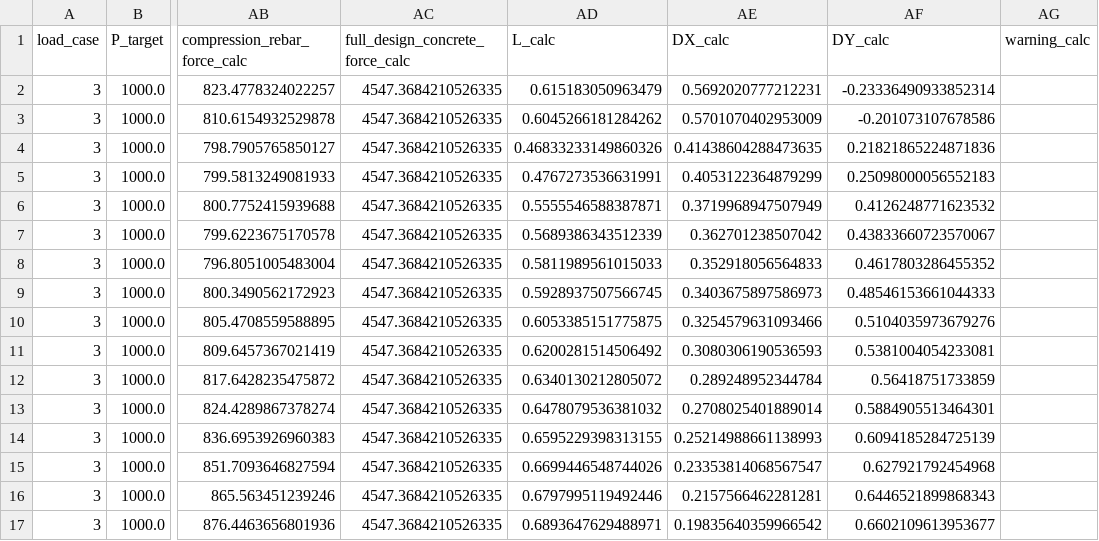
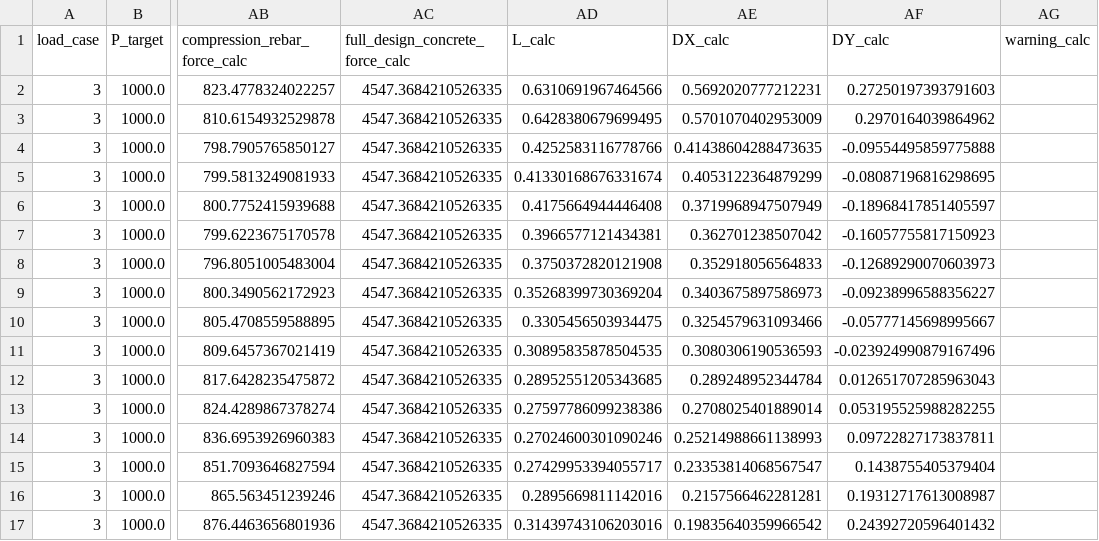
Before and after one commit to KasperLFabricius/RCSect, a CSV file: artifacts/benchmark/plastic_benchmark_detail.csv, drawn as a sheet; only a part is shown, gaps mark what is left out; the diff covers the shown part only; the diff names each change by its address in the sheet, - before the commit and + after, or states it on an @@ line.

```diff
--- a/artifacts/benchmark/plastic_benchmark_detail.csv
+++ b/artifacts/benchmark/plastic_benchmark_detail.csv
-AD2 (L_calc): 0.615183050963479
+AD2 (L_calc): 0.6310691967464566
-AF2 (DY_calc): -0.23336490933852314
+AF2 (DY_calc): 0.27250197393791603
-AD3 (L_calc): 0.6045266181284262
+AD3 (L_calc): 0.6428380679699495
-AF3 (DY_calc): -0.201073107678586
+AF3 (DY_calc): 0.2970164039864962
-AD4 (L_calc): 0.46833233149860326
+AD4 (L_calc): 0.4252583116778766
-AF4 (DY_calc): 0.21821865224871836
+AF4 (DY_calc): -0.09554495859775888
-AD5 (L_calc): 0.4767273536631991
+AD5 (L_calc): 0.41330168676331674
-AF5 (DY_calc): 0.25098000056552183
+AF5 (DY_calc): -0.08087196816298695
-AD6 (L_calc): 0.5555546588387871
+AD6 (L_calc): 0.4175664944446408
-AF6 (DY_calc): 0.4126248771623532
+AF6 (DY_calc): -0.18968417851405597
-AD7 (L_calc): 0.5689386343512339
+AD7 (L_calc): 0.3966577121434381
-AF7 (DY_calc): 0.43833660723570067
+AF7 (DY_calc): -0.16057755817150923
-AD8 (L_calc): 0.5811989561015033
+AD8 (L_calc): 0.3750372820121908
-AF8 (DY_calc): 0.4617803286455352
+AF8 (DY_calc): -0.12689290070603973
-AD9 (L_calc): 0.5928937507566745
+AD9 (L_calc): 0.35268399730369204
-AF9 (DY_calc): 0.48546153661044333
+AF9 (DY_calc): -0.09238996588356227
-AD10 (L_calc): 0.6053385151775875
+AD10 (L_calc): 0.3305456503934475
-AF10 (DY_calc): 0.5104035973679276
+AF10 (DY_calc): -0.05777145698995667
-AD11 (L_calc): 0.6200281514506492
+AD11 (L_calc): 0.30895835878504535
-AF11 (DY_calc): 0.5381004054233081
+AF11 (DY_calc): -0.023924990879167496
-AD12 (L_calc): 0.6340130212805072
+AD12 (L_calc): 0.28952551205343685
-AF12 (DY_calc): 0.56418751733859
+AF12 (DY_calc): 0.012651707285963043
-AD13 (L_calc): 0.6478079536381032
+AD13 (L_calc): 0.27597786099238386
-AF13 (DY_calc): 0.5884905513464301
+AF13 (DY_calc): 0.053195525988282255
-AD14 (L_calc): 0.6595229398313155
+AD14 (L_calc): 0.27024600301090246
-AF14 (DY_calc): 0.6094185284725139
+AF14 (DY_calc): 0.09722827173837811
-AD15 (L_calc): 0.6699446548744026
+AD15 (L_calc): 0.27429953394055717
-AF15 (DY_calc): 0.627921792454968
+AF15 (DY_calc): 0.1438755405379404
-AD16 (L_calc): 0.6797995119492446
+AD16 (L_calc): 0.2895669811142016
-AF16 (DY_calc): 0.6446521899868343
+AF16 (DY_calc): 0.19312717613008987
-AD17 (L_calc): 0.6893647629488971
+AD17 (L_calc): 0.31439743106203016
-AF17 (DY_calc): 0.6602109613953677
+AF17 (DY_calc): 0.24392720596401432
```
Also changed, not shown: 94 edited cells elsewhere in this file, artifacts/benchmark/plastic_annular_dxdy_study.csv, artifacts/benchmark/plastic_benchmark_contribution_summary.csv, 19 other files.
